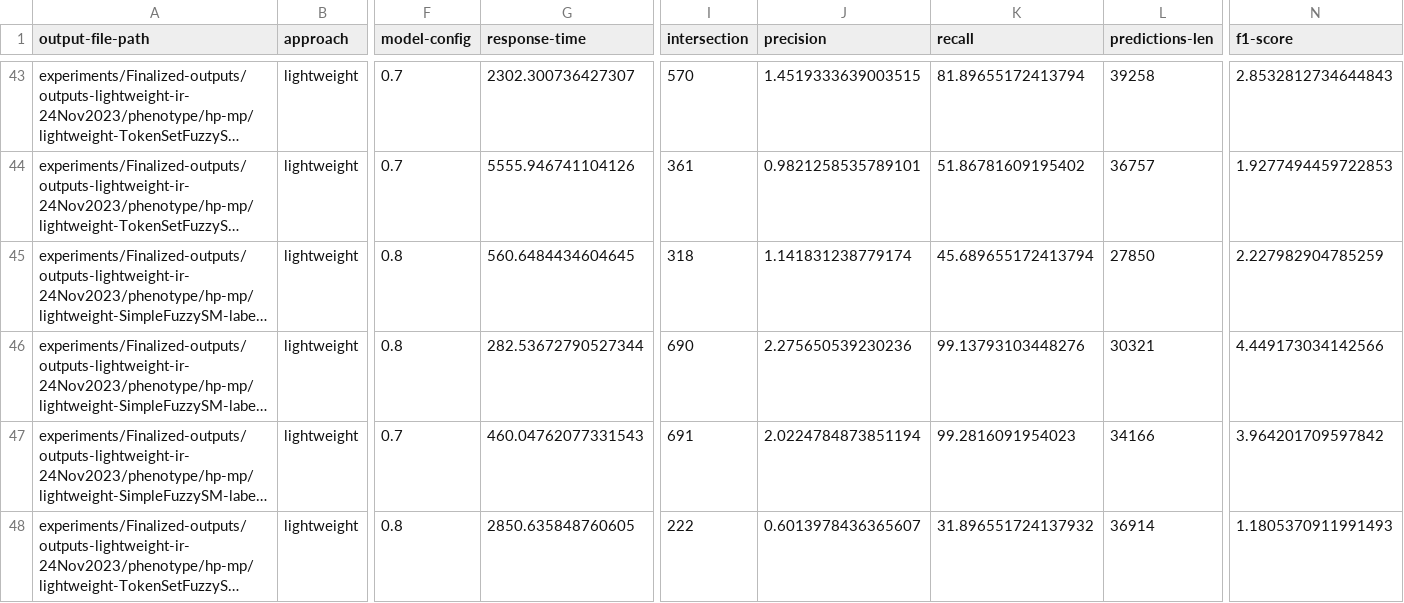
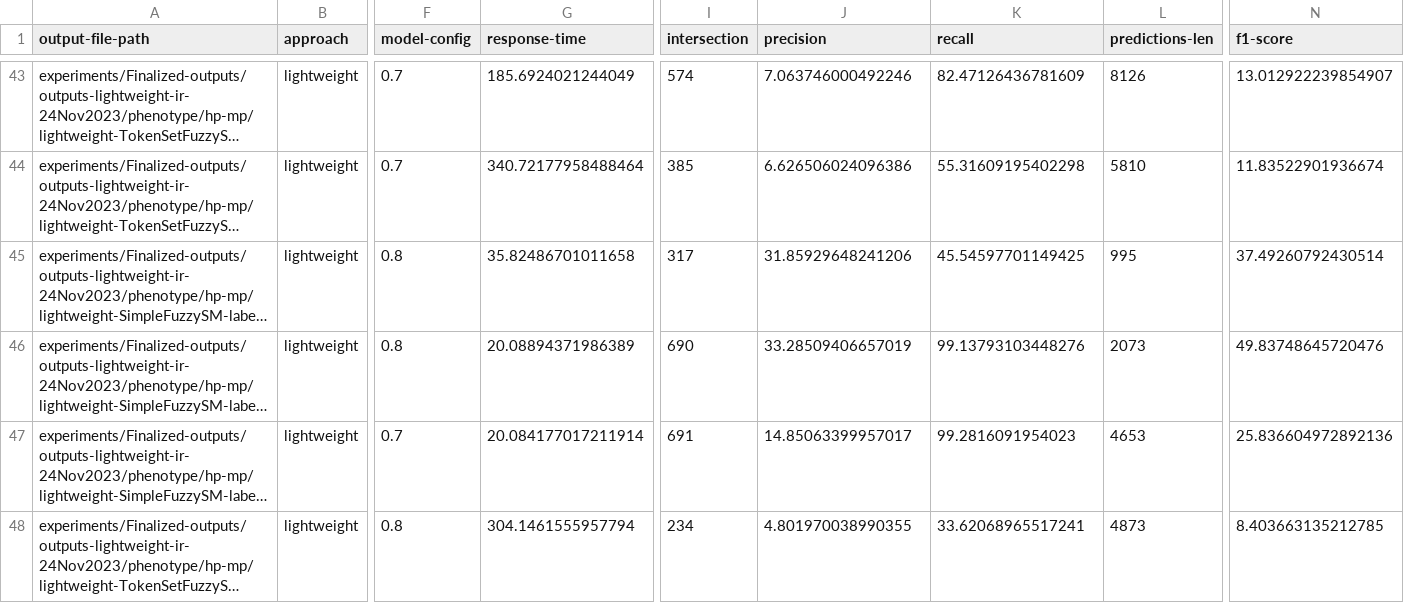
Before and after one commit to HamedBabaei/LLMs4OM, a CSV file: experiments/results/lightweight-model-results.csv, drawn as a sheet; only a part is shown, gaps mark what is left out; long unchanged cells end in …; the diff covers the shown part only; the diff names each change by its address in the sheet, - before the commit and + after, or states it on an @@ line.

```diff
--- a/experiments/results/lightweight-model-results.csv
+++ b/experiments/results/lightweight-model-results.csv
-G43 (response-time): 2302.300736427307
+G43 (response-time): 185.6924021244049
-I43 (intersection): 570
+I43 (intersection): 574
-J43 (precision): 1.4519333639003515
+J43 (precision): 7.063746000492246
-K43 (recall): 81.89655172413794
+K43 (recall): 82.47126436781609
-L43 (predictions-len): 39258
+L43 (predictions-len): 8126
-N43 (f1-score): 2.8532812734644843
+N43 (f1-score): 13.012922239854907
-G44 (response-time): 5555.946741104126
+G44 (response-time): 340.72177958488464
-I44 (intersection): 361
+I44 (intersection): 385
-J44 (precision): 0.9821258535789101
+J44 (precision): 6.626506024096386
-K44 (recall): 51.86781609195402
+K44 (recall): 55.31609195402298
-L44 (predictions-len): 36757
+L44 (predictions-len): 5810
-N44 (f1-score): 1.9277494459722853
+N44 (f1-score): 11.83522901936674
-G45 (response-time): 560.6484434604645
+G45 (response-time): 35.82486701011658
-I45 (intersection): 318
+I45 (intersection): 317
-J45 (precision): 1.141831238779174
+J45 (precision): 31.85929648241206
-K45 (recall): 45.689655172413794
+K45 (recall): 45.54597701149425
-L45 (predictions-len): 27850
+L45 (predictions-len): 995
-N45 (f1-score): 2.227982904785259
+N45 (f1-score): 37.49260792430514
-G46 (response-time): 282.53672790527344
+G46 (response-time): 20.08894371986389
-J46 (precision): 2.275650539230236
+J46 (precision): 33.28509406657019
-L46 (predictions-len): 30321
+L46 (predictions-len): 2073
-N46 (f1-score): 4.449173034142566
+N46 (f1-score): 49.83748645720476
-G47 (response-time): 460.04762077331543
+G47 (response-time): 20.084177017211914
-J47 (precision): 2.0224784873851194
+J47 (precision): 14.85063399957017
-L47 (predictions-len): 34166
+L47 (predictions-len): 4653
-N47 (f1-score): 3.964201709597842
+N47 (f1-score): 25.836604972892136
-G48 (response-time): 2850.635848760605
+G48 (response-time): 304.1461555957794
-I48 (intersection): 222
+I48 (intersection): 234
-J48 (precision): 0.6013978436365607
+J48 (precision): 4.801970038990355
-K48 (recall): 31.896551724137932
+K48 (recall): 33.62068965517241
-L48 (predictions-len): 36914
+L48 (predictions-len): 4873
-N48 (f1-score): 1.1805370911991493
+N48 (f1-score): 8.403663135212785
```
Also changed, not shown: 64 edited cells elsewhere in this file, experiments/results/rag-hybrid-model-results.csv, experiments/results/retrieval+lightweight+rag-hybrid-model-results.csv, 3 other files.
